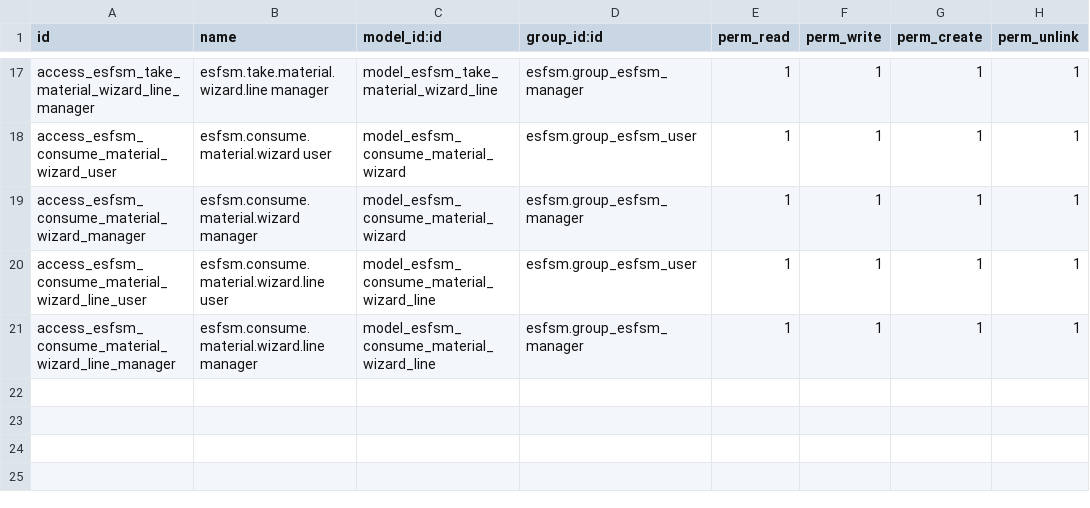
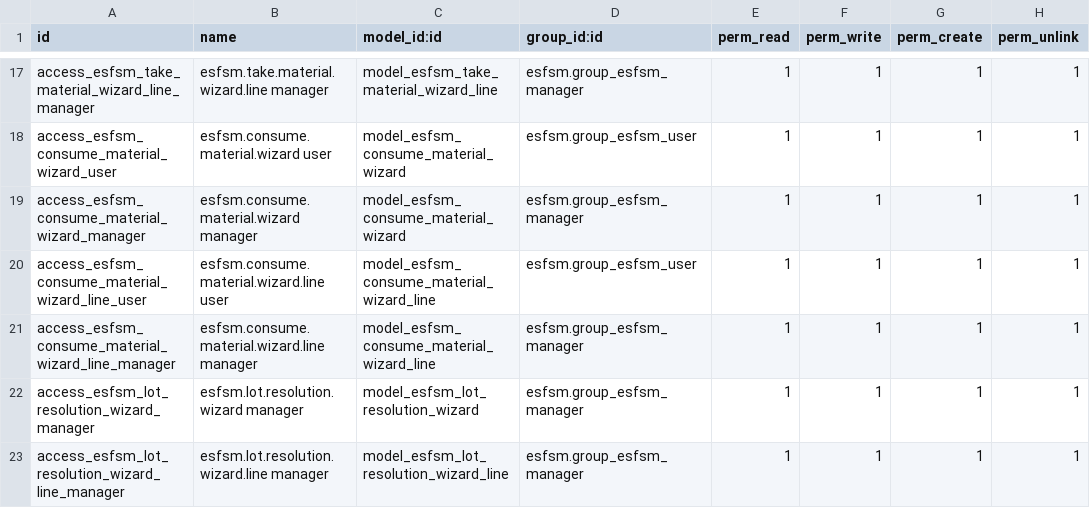
Before and after one commit to Palifra/esfsm_stock, a CSV file: security/ir.model.access.csv, drawn as a sheet; only a part is shown, gaps mark what is left out; the diff names each change by its address in the sheet, - before the commit and + after, or states it on an @@ line.

Commit message:
feat(esfsm_stock): Phase 3 — historical data migration engine
New AbstractModel esfsm.lot.allocation.migration with 4-bucket classification:
  clean       — single lot_id matches picking history (1:1)
  multi_lot   — picking has N lots, job+product is unambiguous
  ambiguous   — job+product on >1 material lines (requires manual resolution)
  gap         — tracked product, taken_qty > 0, no picking history → flag

Public API:
  dry_run()                    — classify + format report, no writes
  migrate(commit=True)         — execute migration with JSON archive
  rollback()                   — restore lot_id from archive, delete allocations

Resolution wizard (esfsm.lot.resolution.wizard):
  UI for manually splitting lots across material lines in ambiguous combos.
  Validates that sum of per-line allocations equals material.taken_qty.
  Auto-advances to next combo until all resolved.

Settings integration (res.config.settings):
  Added 4 action buttons: Dry Run, Commit Migration, Resolve Ambiguous, Rollback.

Reversibility: new JSON field esfsm.job.material.lot_id_legacy_archive stores
legacy lot_id before migration. rollback() reads this to restore pre-migration
state. Field is kept through Phase 3-4; dropped at Phase 5.

Production dry-run results (eskon DB, 2026-04-19):
  Tracked materials: 352
  ├── Clean (1:1):       89 → auto-migrate
  ├── Multi-lot:         19 → auto-migrate (proportional split)
  ├── Ambiguous:         50 combos / 182 lines → resolution wizard
  └── Historical gap:    62 → flag only
  Total new allocations: ~129
  Sanity: 89+19+182+62+0 = 352 = tracked_total ✓

8 unit tests cover classifier, dry-run, commit, gap flag, flag-off rejection,
rollback restore. All smoke-tested on production.

Feature flag enforced: migration refuses to run without
esfsm_stock.per_lot_allocations_enabled = True.

```diff
--- a/security/ir.model.access.csv
+++ b/security/ir.model.access.csv
+row 22: access_esfsm_lot_resolution_wizard_manager | esfsm.lot.resolution.wizard manager | model_esfsm_lot_resolution_wizard | esfsm.group_esfsm_manager | 1 | 1 | 1 | 1
+row 23: access_esfsm_lot_resolution_wizard_line_manager | esfsm.lot.resolution.wizard.line manager | model_esfsm_lot_resolution_wizard_line | esfsm.group_esfsm_manager | 1 | 1 | 1 | 1
```
Also changed, not shown: 11 other files.
